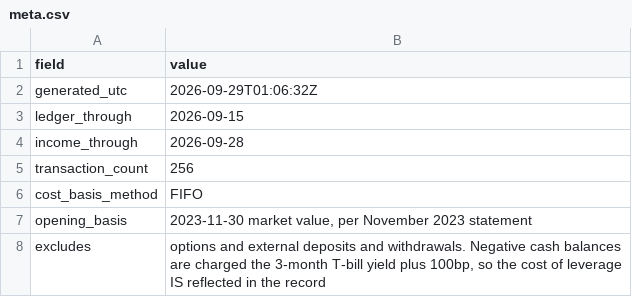
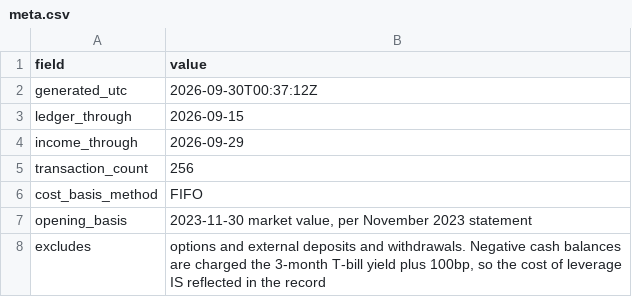
Before and after one commit to JamesKostohryz/trs-portfolio-feed, a CSV file: data/meta.csv, drawn as a sheet.

```diff
--- a/data/meta.csv
+++ b/data/meta.csv
@@ -1,5 +1,5 @@
 field,value
-generated_utc,2026-09-29T01:06:32Z
+generated_utc,2026-09-30T00:37:12Z
 ledger_through,2026-09-15
-income_through,2026-09-28
+income_through,2026-09-29
 transaction_count,256
```
Also changed, not shown: data/dashboard.csv, data/income.csv, 3 other files.
